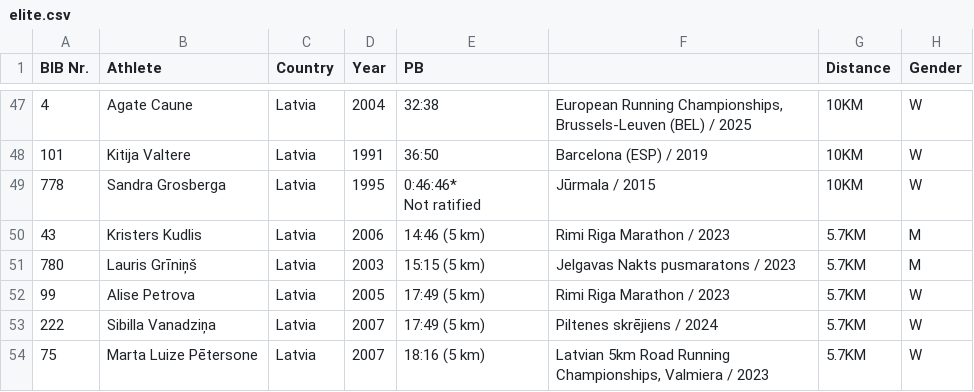
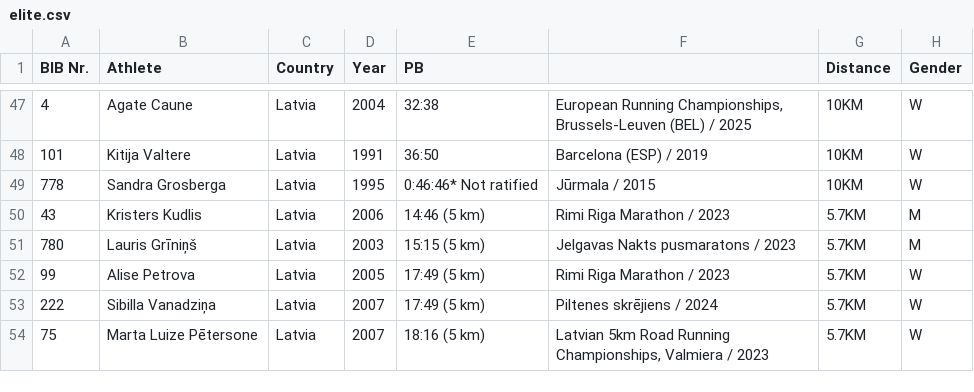
Before and after one commit to davis-rukitis-nc/elite-2025, a CSV file: elite.csv, drawn as a sheet; only a part is shown, gaps mark what is left out; ↵ is a line break in a cell; the diff names each change by its address in the sheet, - before the commit and + after, or states it on an @@ line.

Commit message:
Update elite.csv

```diff
--- a/elite.csv
+++ b/elite.csv
-E49 (PB): 0:46:46* ↵ Not ratified
+E49 (PB): 0:46:46* Not ratified
```
